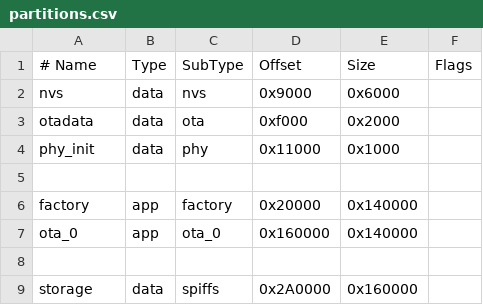
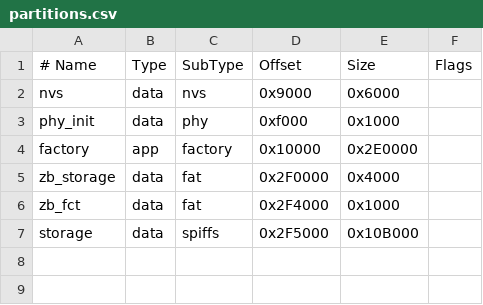
Before and after one commit to mucahiderdogan/ESP32C6_Zigbee_Hub_V3, a CSV file: partitions.csv, drawn as a sheet.

```diff
--- a/partitions.csv
+++ b/partitions.csv
@@ -2,8 +2,6 @@
 nvs,        data, nvs,     0x9000,   0x6000,
-otadata,    data, ota,     0xf000,   0x2000,
-phy_init,   data, phy,     0x11000,  0x1000,
-
-factory,    app,  factory, 0x20000,  0x140000,
-ota_0,      app,  ota_0,   0x160000, 0x140000,
-
-storage,    data, spiffs,  0x2A0000, 0x160000,
+phy_init,   data, phy,     0xf000,   0x1000,
+factory,    app,  factory, 0x10000,  0x2E0000,
+zb_storage, data, fat,     0x2F0000, 0x4000,
+zb_fct,     data, fat,     0x2F4000, 0x1000,
+storage,    data, spiffs,  0x2F5000, 0x10B000,
```
Also changed, not shown: 59 other files.
